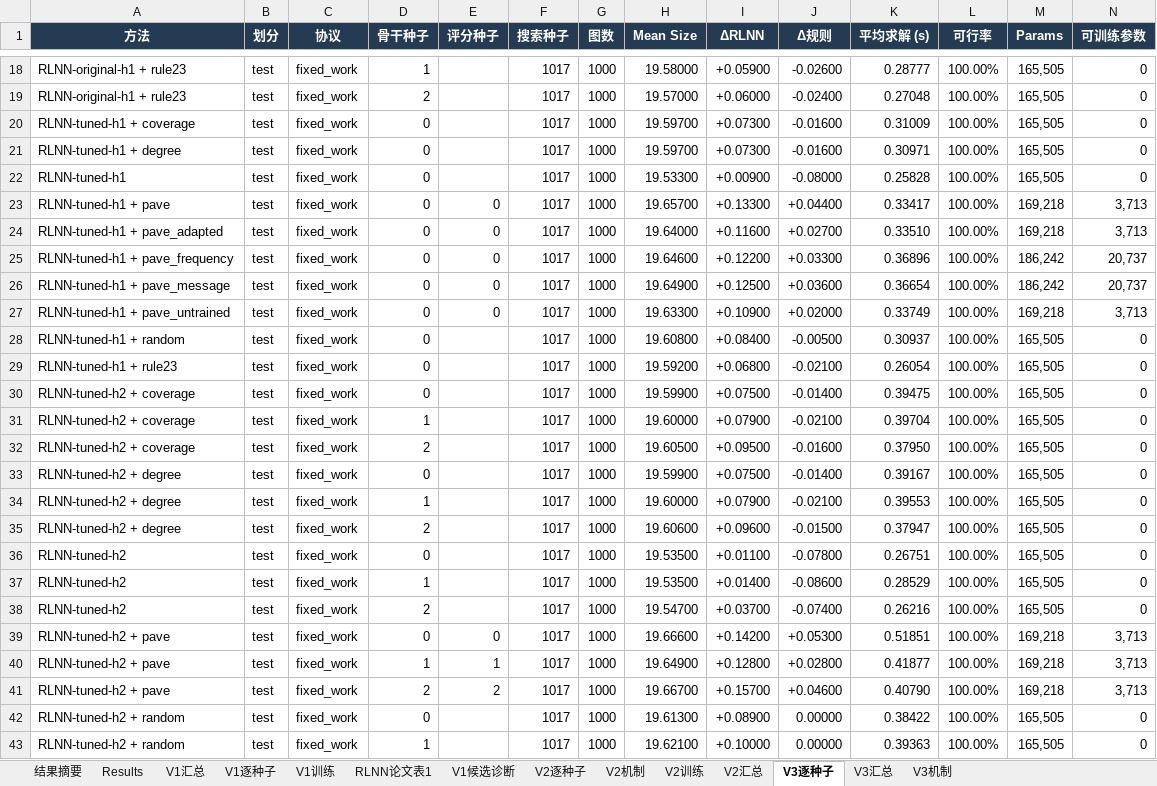
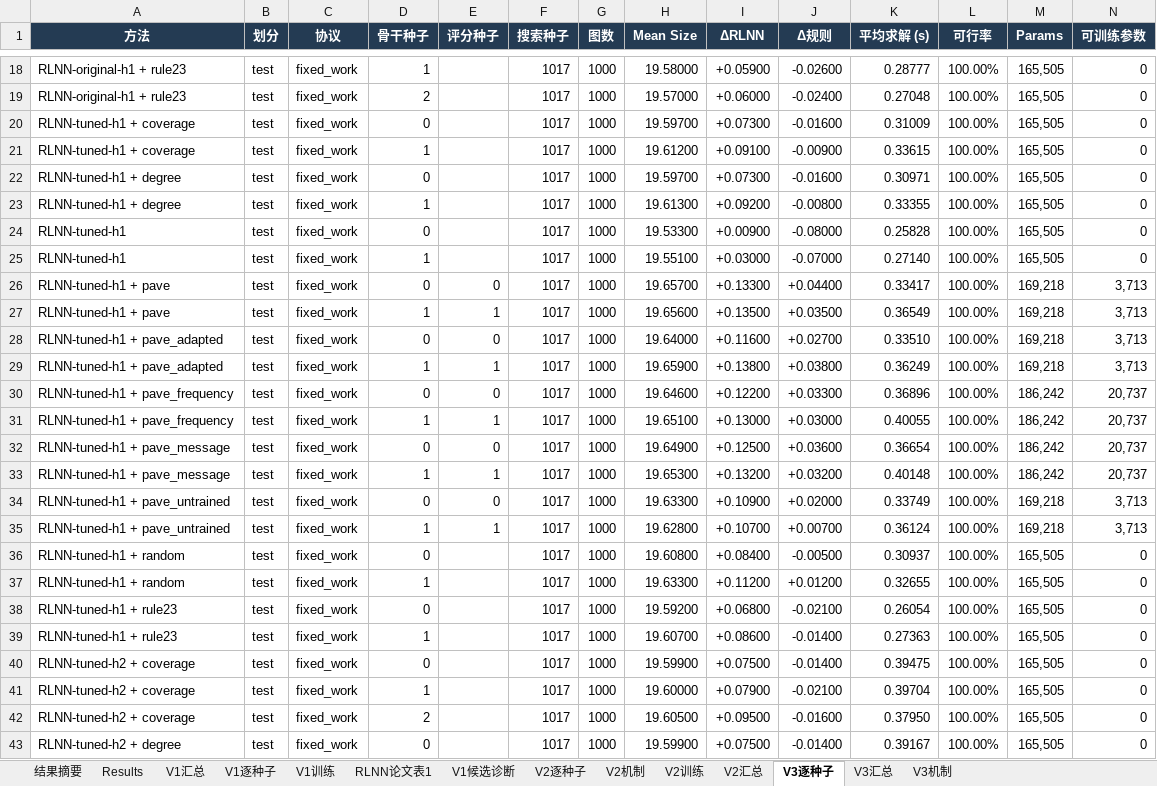
Before and after one commit to YuqiWang-code/RLNN_lab, an Excel workbook: docs/实验结果.xlsx, sheet V3逐种子, drawn as a sheet; only a part is shown, gaps mark what is left out; the shorter side is filled out with more unchanged rows; values as stored, in another font and other column widths than the file's, no borders; rows hold the shown columns only; the diff names each change by its address in the sheet, - before the commit and + after, or states it on an @@ line.

```diff
--- a/docs/实验结果.xlsx (sheet V3逐种子)
+++ b/docs/实验结果.xlsx (sheet V3逐种子)
+row 21: RLNN-tuned-h1 + coverage | test | fixed_work | 1 |  | 1017 | 1000 | 19.61200 | +0.09100 | -0.00900 | 0.33615 | 100.00% | 165,505 | 0
+row 23: RLNN-tuned-h1 + degree | test | fixed_work | 1 |  | 1017 | 1000 | 19.61300 | +0.09200 | -0.00800 | 0.33355 | 100.00% | 165,505 | 0
+row 25: RLNN-tuned-h1 | test | fixed_work | 1 |  | 1017 | 1000 | 19.55100 | +0.03000 | -0.07000 | 0.27140 | 100.00% | 165,505 | 0
+row 27: RLNN-tuned-h1 + pave | test | fixed_work | 1 | 1 | 1017 | 1000 | 19.65600 | +0.13500 | +0.03500 | 0.36549 | 100.00% | 169,218 | 3,713
+row 29: RLNN-tuned-h1 + pave_adapted | test | fixed_work | 1 | 1 | 1017 | 1000 | 19.65900 | +0.13800 | +0.03800 | 0.36249 | 100.00% | 169,218 | 3,713
+row 31: RLNN-tuned-h1 + pave_frequency | test | fixed_work | 1 | 1 | 1017 | 1000 | 19.65100 | +0.13000 | +0.03000 | 0.40055 | 100.00% | 186,242 | 20,737
+row 33: RLNN-tuned-h1 + pave_message | test | fixed_work | 1 | 1 | 1017 | 1000 | 19.65300 | +0.13200 | +0.03200 | 0.40148 | 100.00% | 186,242 | 20,737
+row 35: RLNN-tuned-h1 + pave_untrained | test | fixed_work | 1 | 1 | 1017 | 1000 | 19.62800 | +0.10700 | +0.00700 | 0.36124 | 100.00% | 169,218 | 3,713
+row 37: RLNN-tuned-h1 + random | test | fixed_work | 1 |  | 1017 | 1000 | 19.63300 | +0.11200 | +0.01200 | 0.32655 | 100.00% | 165,505 | 0
+row 39: RLNN-tuned-h1 + rule23 | test | fixed_work | 1 |  | 1017 | 1000 | 19.60700 | +0.08600 | -0.01400 | 0.27363 | 100.00% | 165,505 | 0
```
Also changed, not shown: sheet V3汇总, formulas that keep their value, 20 other files.
